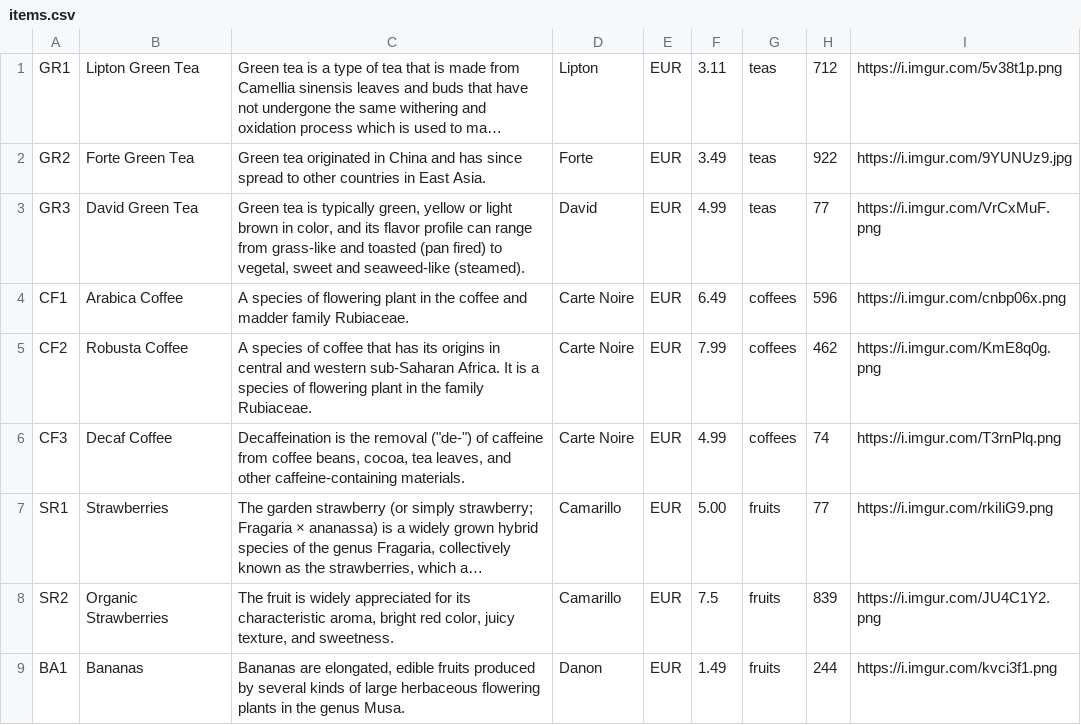
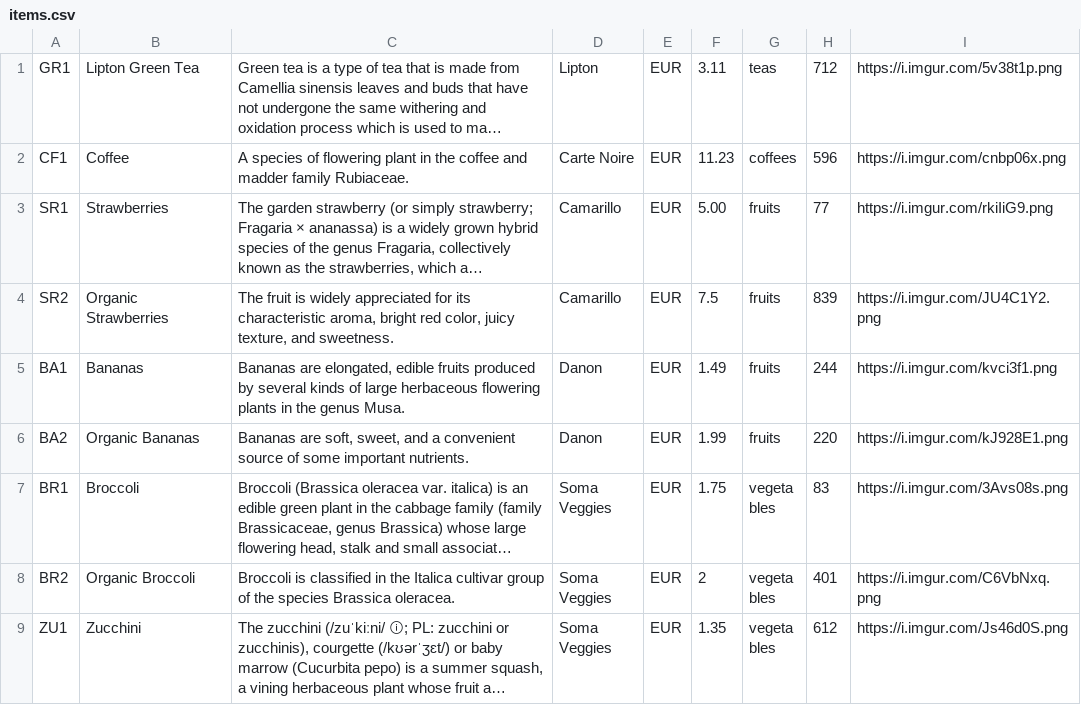
Before and after one commit to HHassig/cash-register, a CSV file: lib/seeds/items.csv, drawn as a sheet; only a part is shown; the shorter side is filled out with more unchanged rows; long unchanged cells end in …; removed rows and columns are numbered as before the commit, all else as after; the diff names each change by its address in the sheet, - before the commit and + after, or states it on an @@ line.

```diff
--- a/lib/seeds/items.csv
+++ b/lib/seeds/items.csv
-row 2: GR2 | Forte Green Tea | Green tea originated in China and has since spread to other countries in East Asia. | Forte | EUR | 3.49 | teas | 922 | https://i.imgur.com/9YUNUz9.jpg
-row 3: GR3 | David Green Tea | Green tea is typically green, yellow or light brown in color, and its flavor profile can range from grass-like and toasted (pan fired) to vegetal, sweet and seaweed-like (steamed). | David | EUR | 4.99 | teas | 77 | https://i.imgur.com/VrCxMuF.png
-B2: Arabica Coffee
+B2: Coffee
-F2: 6.49
+F2: 11.23
-row 5: CF2 | Robusta Coffee | A species of coffee that has its origins in central and western sub-Saharan Africa. It is a species of flowering plant in the family Rubiaceae. | Carte Noire | EUR | 7.99 | coffees | 462 | https://i.imgur.com/KmE8q0g.png
-row 6: CF3 | Decaf Coffee | Decaffeination is the removal ("de-") of caffeine from coffee beans, cocoa, tea leaves, and other caffeine-containing materials. | Carte Noire | EUR | 4.99 | coffees | 74 | https://i.imgur.com/T3rnPlq.png
```
Also changed, not shown: 12 other files.
